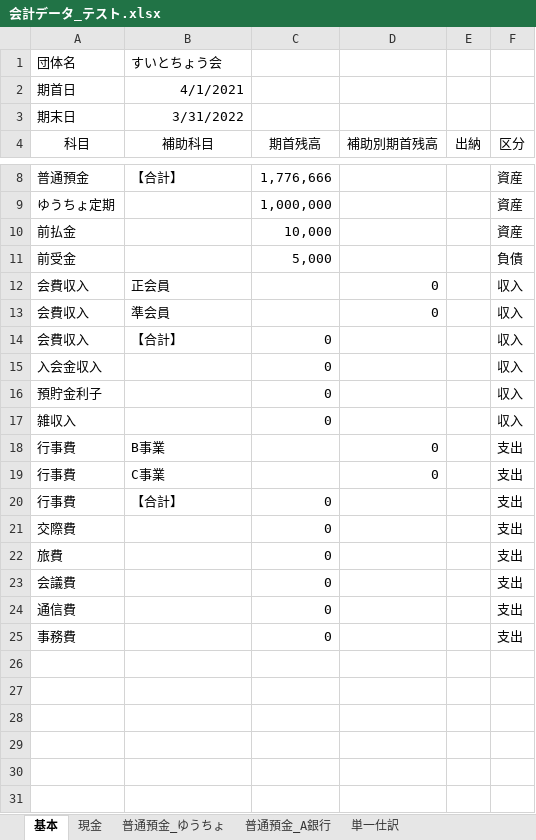
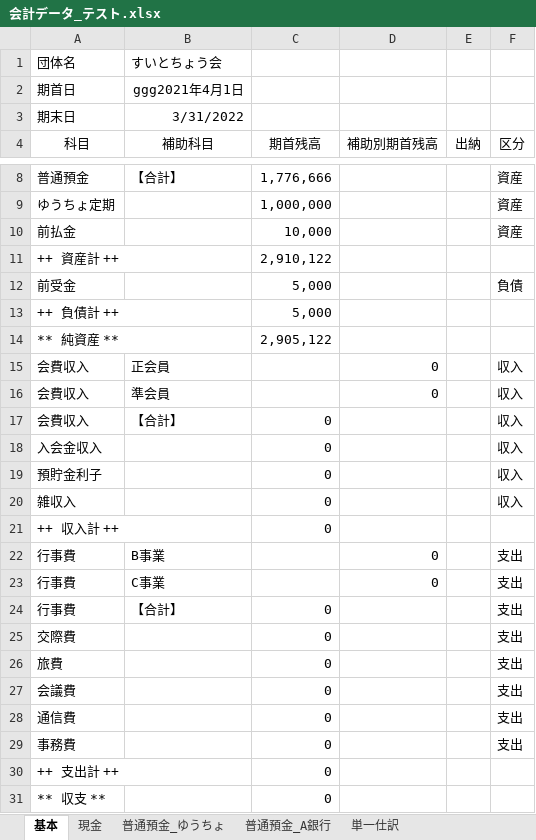
Before and after one commit to sue-tax/suiToChou2, an Excel workbook: 会計データ_テスト.xlsx, sheet 基本, drawn as a sheet; only a part is shown, gaps mark what is left out; values as stored, in another font and other column widths than the file's, no borders; the diff names each change by its address in the sheet, - before the commit and + after, or states it on an @@ line.

```diff
--- a/会計データ_テスト.xlsx (sheet 基本)
+++ b/会計データ_テスト.xlsx (sheet 基本)
-B2 (補助科目): 4/1/2021
+B2 (補助科目): ggg2021年4月1日
+row 11: ++ 資産計 ++ |  | 2,910,122
+row 13: ++ 負債計 ++ |  | 5,000
+row 14: ** 純資産 ** |  | 2,905,122
+row 21: ++ 収入計 ++ |  | 0
+row 30: ++ 支出計 ++ |  | 0
+row 31: ** 収支 ** |  | 0
```
Also changed, not shown: 仕訳帳.xlsx, 残高試算表.xlsx, 6 other files.
